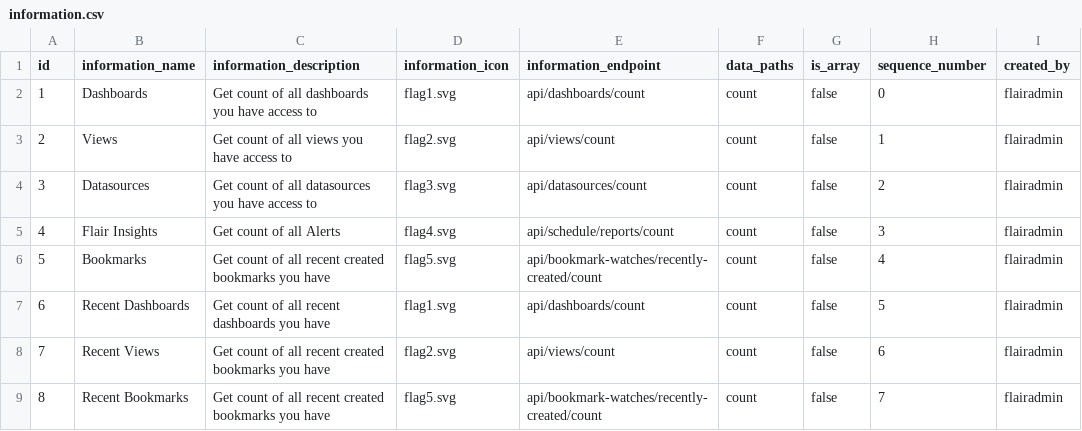
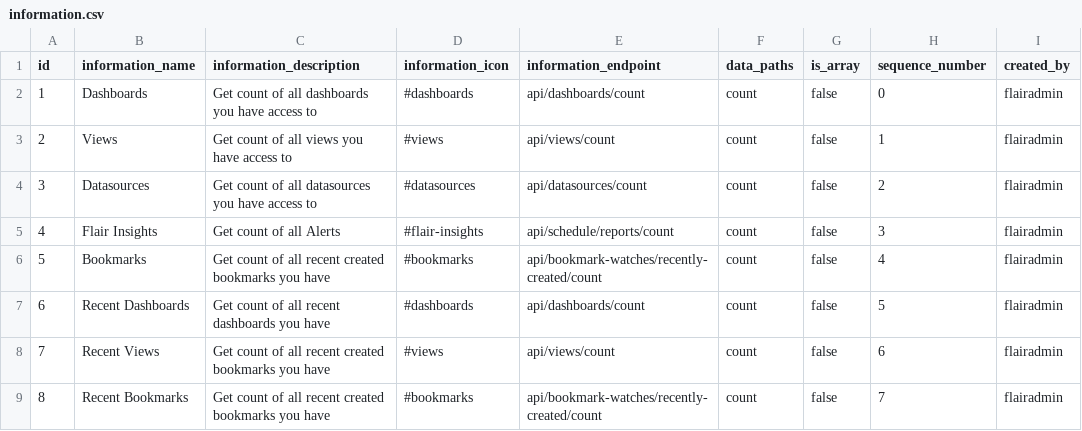
Before and after one commit to viz-centric/flair-bi, a CSV file: src/main/resources/config/liquibase/seed/information.csv, drawn as a sheet; only a part is shown; the diff names each change by its address in the sheet, - before the commit and + after, or states it on an @@ line.

```diff
--- a/src/main/resources/config/liquibase/seed/information.csv
+++ b/src/main/resources/config/liquibase/seed/information.csv
-D2 (information_icon): flag1.svg
+D2 (information_icon): #dashboards
-D3 (information_icon): flag2.svg
+D3 (information_icon): #views
-D4 (information_icon): flag3.svg
+D4 (information_icon): #datasources
-D5 (information_icon): flag4.svg
+D5 (information_icon): #flair-insights
-D6 (information_icon): flag5.svg
+D6 (information_icon): #bookmarks
-D7 (information_icon): flag1.svg
+D7 (information_icon): #dashboards
-D8 (information_icon): flag2.svg
+D8 (information_icon): #views
-D9 (information_icon): flag5.svg
+D9 (information_icon): #bookmarks
```
Also changed, not shown: 6 other files.
